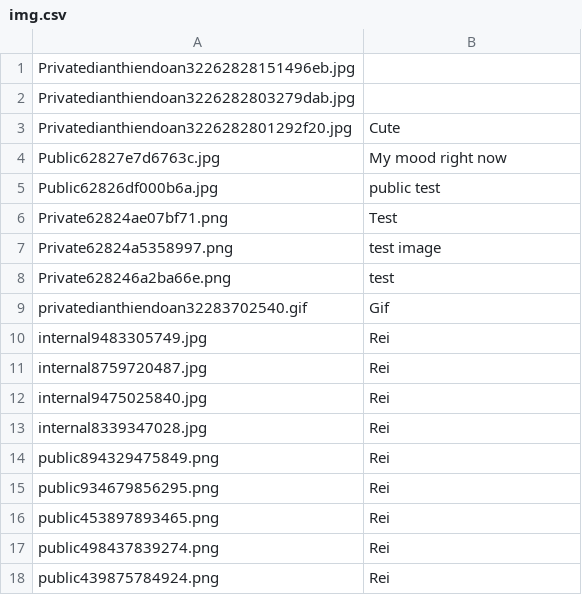
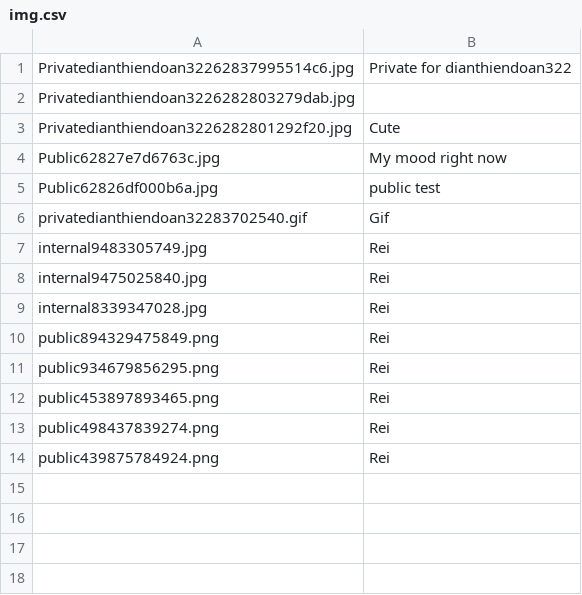
Before and after one commit to SoohyukJang/Full-Stack-Web-Application, a CSV file: img.csv, drawn as a sheet.

```diff
--- a/img.csv
+++ b/img.csv
@@ -1,2 +1,2 @@
-Privatedianthiendoan32262828151496eb.jpg,
+Privatedianthiendoan32262837995514c6.jpg,Private for dianthiendoan322
 Privatedianthiendoan3226282803279dab.jpg,
@@ -5,8 +5,4 @@ Public62827e7d6763c.jpg,My mood right now
 Public62826df000b6a.jpg,public test
-Private62824ae07bf71.png,Test
-Private62824a5358997.png,test image
-Private628246a2ba66e.png,test
 privatedianthiendoan32283702540.gif,Gif
 internal9483305749.jpg,Rei
-internal8759720487.jpg,Rei
 internal9475025840.jpg,Rei
```
Also changed, not shown: 10 other files.
